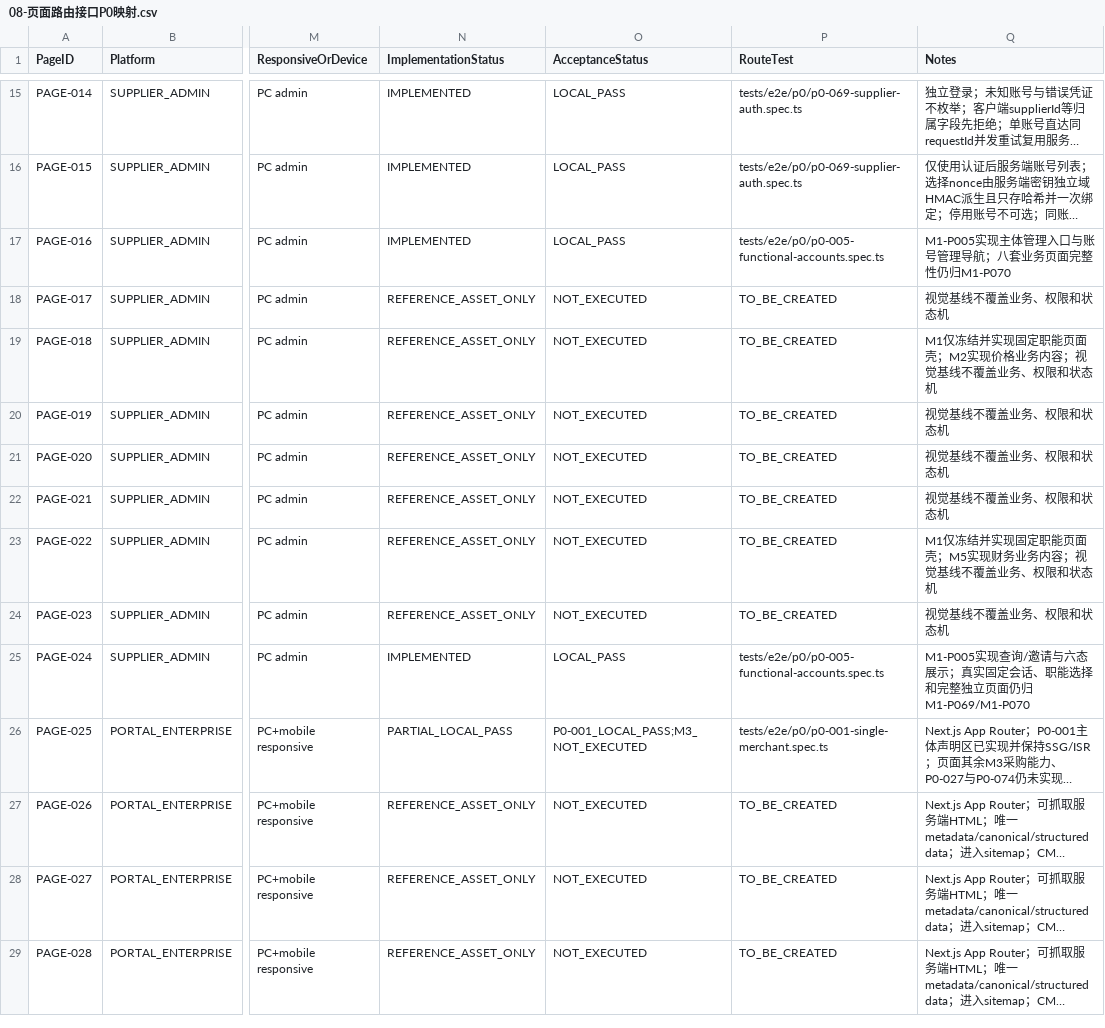
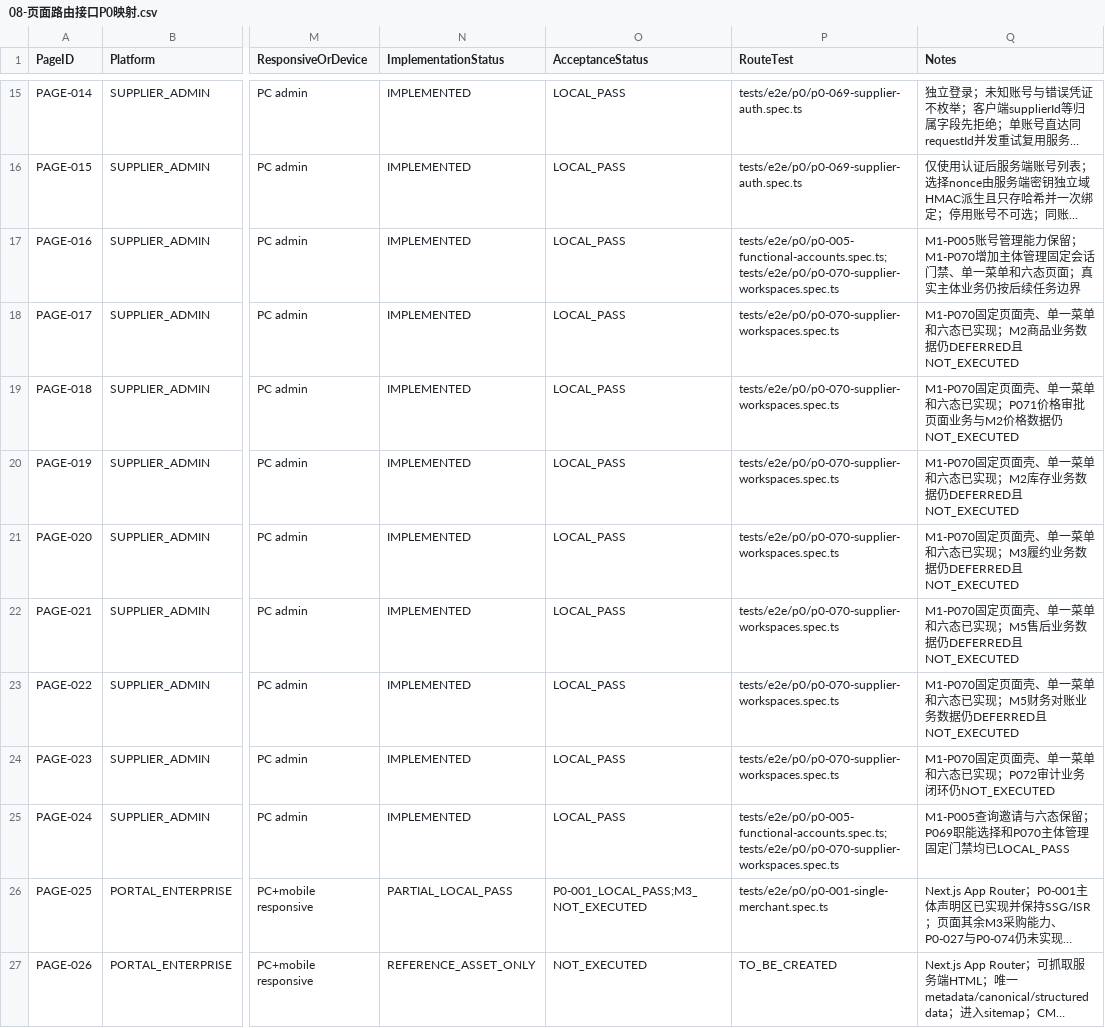
Before and after one commit to EasyStep-lee/flt1, a CSV file: 福礼社Codex5.6开发执行包V1.1/08-页面路由接口P0映射.csv, drawn as a sheet; only a part is shown, gaps mark what is left out; the shorter side is filled out with more unchanged rows; long unchanged cells end in …; the diff names each change by its address in the sheet, - before the commit and + after, or states it on an @@ line.

Commit message:
docs(m1): record supplier workspace evidence

```diff
--- a/福礼社Codex5.6开发执行包V1.1/08-页面路由接口P0映射.csv
+++ b/福礼社Codex5.6开发执行包V1.1/08-页面路由接口P0映射.csv
-P17 (RouteTest): tests/e2e/p0/p0-005-functional-accounts.spec.ts
+P17 (RouteTest): tests/e2e/p0/p0-005-functional-accounts.spec.ts;tests/e2e/p0/p0-070-supplier-workspaces.spec.ts
-Q17 (Notes): M1-P005实现主体管理入口与账号管理导航；八套业务页面完整性仍归M1-P070
+Q17 (Notes): M1-P005账号管理能力保留；M1-P070增加主体管理固定会话门禁、单一菜单和六态页面；真实主体业务仍按后续任务边界
-N18:N24 (ImplementationStatus): REFERENCE_ASSET_ONLY
+N18:N24 (ImplementationStatus): IMPLEMENTED
-O18:O24 (AcceptanceStatus): NOT_EXECUTED
+O18:O24 (AcceptanceStatus): LOCAL_PASS
-P18:P24 (RouteTest): TO_BE_CREATED
+P18:P24 (RouteTest): tests/e2e/p0/p0-070-supplier-workspaces.spec.ts
-Q18 (Notes): 视觉基线不覆盖业务、权限和状态机
+Q18 (Notes): M1-P070固定页面壳、单一菜单和六态已实现；M2商品业务数据仍DEFERRED且NOT_EXECUTED
-Q19 (Notes): M1仅冻结并实现固定职能页面壳；M2实现价格业务内容；视觉基线不覆盖业务、权限和状态机
+Q19 (Notes): M1-P070固定页面壳、单一菜单和六态已实现；P071价格审批页面业务与M2价格数据仍NOT_EXECUTED
-Q20 (Notes): 视觉基线不覆盖业务、权限和状态机
+Q20 (Notes): M1-P070固定页面壳、单一菜单和六态已实现；M2库存业务数据仍DEFERRED且NOT_EXECUTED
-Q21 (Notes): 视觉基线不覆盖业务、权限和状态机
+Q21 (Notes): M1-P070固定页面壳、单一菜单和六态已实现；M3履约业务数据仍DEFERRED且NOT_EXECUTED
-Q22 (Notes): 视觉基线不覆盖业务、权限和状态机
+Q22 (Notes): M1-P070固定页面壳、单一菜单和六态已实现；M5售后业务数据仍DEFERRED且NOT_EXECUTED
-Q23 (Notes): M1仅冻结并实现固定职能页面壳；M5实现财务业务内容；视觉基线不覆盖业务、权限和状态机
+Q23 (Notes): M1-P070固定页面壳、单一菜单和六态已实现；M5财务对账业务数据仍DEFERRED且NOT_EXECUTED
-Q24 (Notes): 视觉基线不覆盖业务、权限和状态机
+Q24 (Notes): M1-P070固定页面壳、单一菜单和六态已实现；P072审计业务闭环仍NOT_EXECUTED
-P25 (RouteTest): tests/e2e/p0/p0-005-functional-accounts.spec.ts
+P25 (RouteTest): tests/e2e/p0/p0-005-functional-accounts.spec.ts;tests/e2e/p0/p0-070-supplier-workspaces.spec.ts
-Q25 (Notes): M1-P005实现查询/邀请与六态展示；真实固定会话、职能选择和完整独立页面仍归M1-P069/M1-P070
+Q25 (Notes): M1-P005查询邀请与六态保留；P069职能选择和P070主体管理固定门禁均已LOCAL_PASS
```
Also changed, not shown: 福礼社Codex5.6开发执行包V1.1/03-任务台账.csv, 福礼社Codex5.6开发执行包V1.1/04-P0-1至P0-119验收矩阵.csv, 8 other files.
